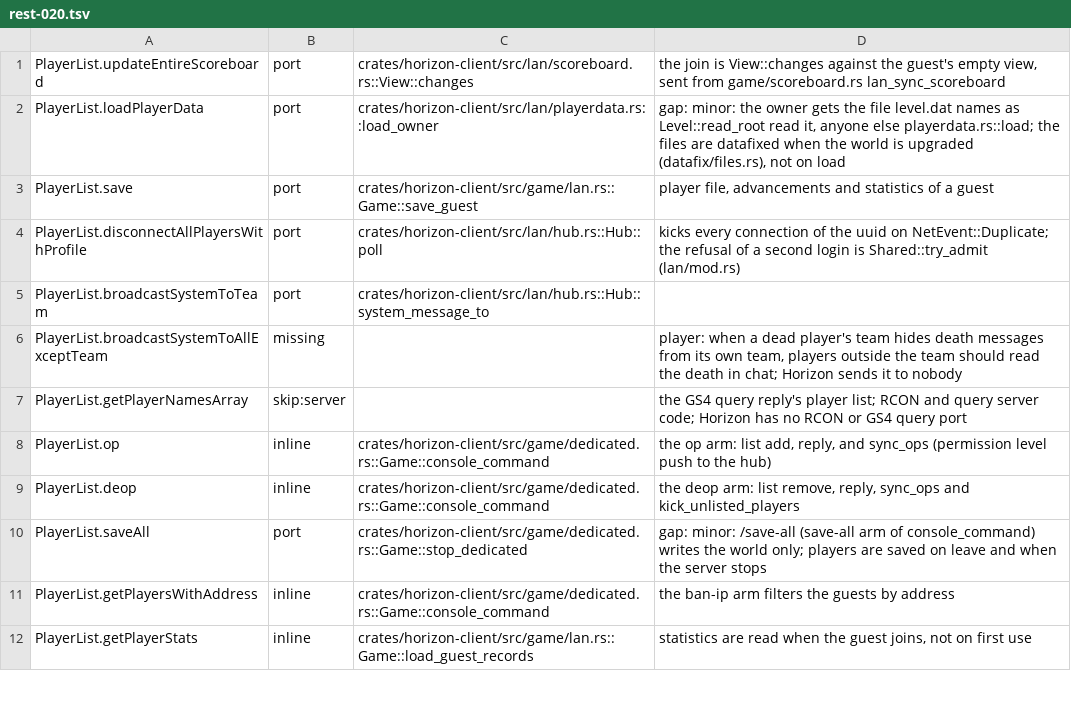
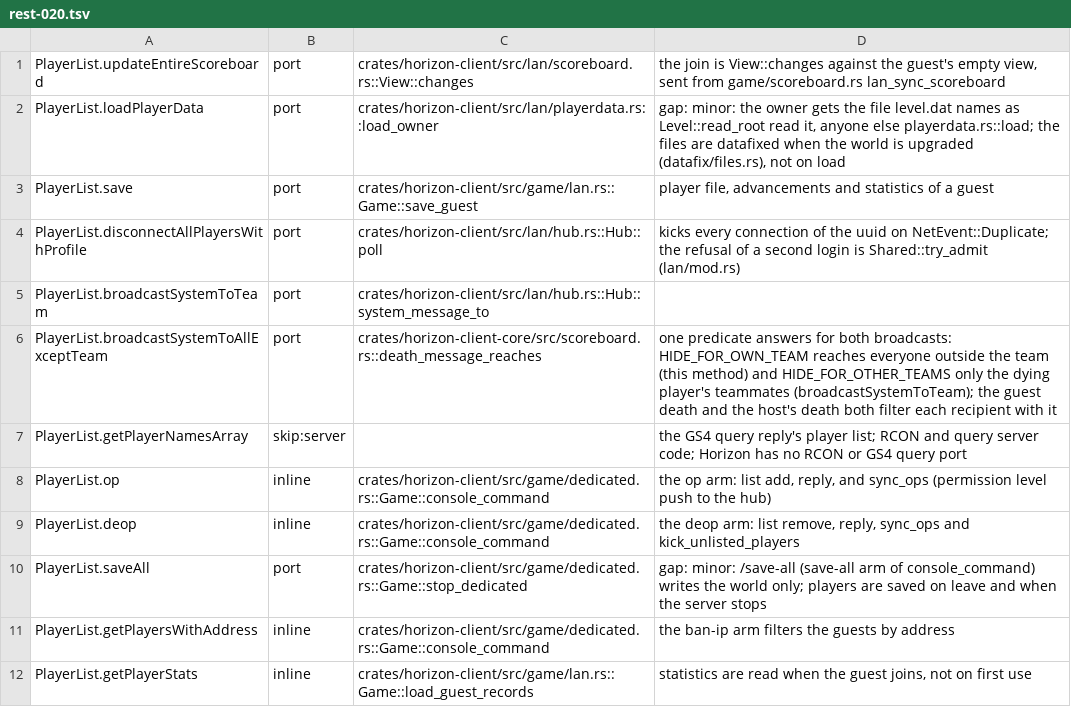
Before and after one commit to bunchy7s/horizon-offline, a TSV file: tools/port_map/rest-020.tsv, drawn as a sheet; only a part is shown.

Commit message:
Port map: PlayerList.broadcastSystemToAllExceptTeam is the same predicate
Horizon filters every death-message recipient through death_message_reaches,
which answers for all three team visibilities; HIDE_FOR_OWN_TEAM is exactly
this broadcast (everyone outside the dying player's team), and the guest death
and the host's death both use it. The other two rows the file still marks
missing were re-checked and are still absent.

```diff
--- a/tools/port_map/rest-020.tsv
+++ b/tools/port_map/rest-020.tsv
@@ -5,3 +5,3 @@ PlayerList.disconnectAllPlayersWithProfile	port	crates/horizon-client/src/lan/hu
 PlayerList.broadcastSystemToTeam	port	crates/horizon-client/src/lan/hub.rs::Hub::system_message_to	
-PlayerList.broadcastSystemToAllExceptTeam	missing		player: when a dead player's team hides death messages from its own team, players outside the team should read the death in chat; Horizon sends it to nobody
+PlayerList.broadcastSystemToAllExceptTeam	port	crates/horizon-client-core/src/scoreboard.rs::death_message_reaches	one predicate answers for both broadcasts: HIDE_FOR_OWN_TEAM reaches everyone outside the team (this method) and HIDE_FOR_OTHER_TEAMS only the dying player's teammates (broadcastSystemToTeam); the guest death and the host's death both filter each recipient with it
 PlayerList.getPlayerNamesArray	skip:server		the GS4 query reply's player list; RCON and query server code; Horizon has no RCON or GS4 query port
```
